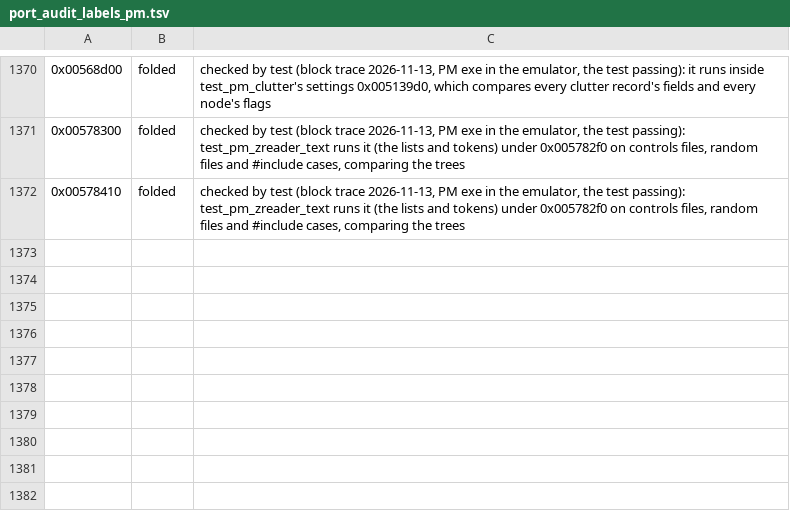
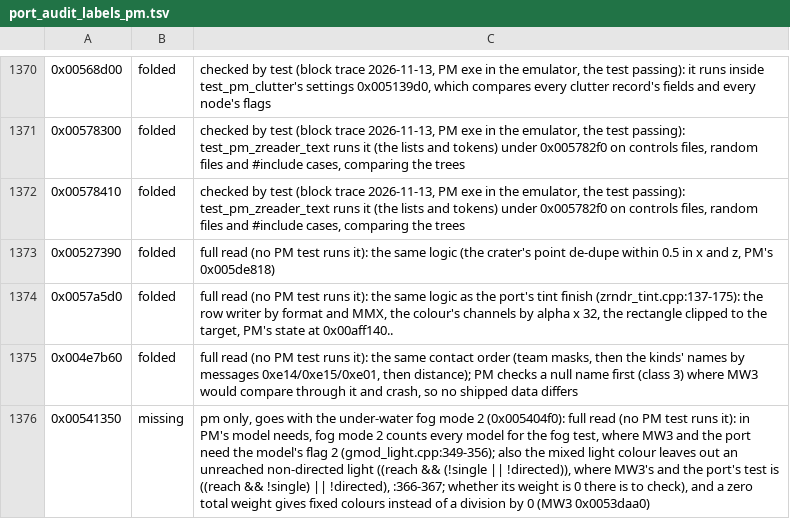
Before and after one commit to telltaleatheist/mw3-re, a TSV file: tools/analysis/port_audit_labels_pm.tsv, drawn as a sheet; only a part is shown, gaps mark what is left out.

Commit message:
PM audit: deferred full reads: crater de-dupe, tint, contact sort folded; model needs' fog mode 2 and light mix (missing, pm only)

```diff
--- a/tools/analysis/port_audit_labels_pm.tsv
+++ b/tools/analysis/port_audit_labels_pm.tsv
@@ -1372 +1372,5 @@
 0x00578410	folded	checked by test (block trace 2026-11-13, PM exe in the emulator, the test passing): test_pm_zreader_text runs it (the lists and tokens) under 0x005782f0 on controls files, random files and #include cases, comparing the trees
+0x00527390	folded	full read (no PM test runs it): the same logic (the crater's point de-dupe within 0.5 in x and z, PM's 0x005de818)
+0x0057a5d0	folded	full read (no PM test runs it): the same logic as the port's tint finish (zrndr_tint.cpp:137-175): the row writer by format and MMX, the colour's channels by alpha x 32, the rectangle clipped to the target, PM's state at 0x00aff140..
+0x004e7b60	folded	full read (no PM test runs it): the same contact order (team masks, then the kinds' names by messages 0xe14/0xe15/0xe01, then distance); PM checks a null name first (class 3) where MW3 would compare through it and crash, so no shipped data differs
+0x00541350	missing	pm only, goes with the under-water fog mode 2 (0x005404f0): full read (no PM test runs it): in PM's model needs, fog mode 2 counts every model for the fog test, where MW3 and the port need the model's flag 2 (gmod_light.cpp:349-356); also the mixed light colour leaves out an unreached non-directed light ((reach && (!single || !directed)), where MW3's and the port's test is ((reach && !single) || !directed), :366-367; whether its weight is 0 there is to check), and a zero total weight gives fixed colours instead of a division by 0 (MW3 0x0053daa0)
```
